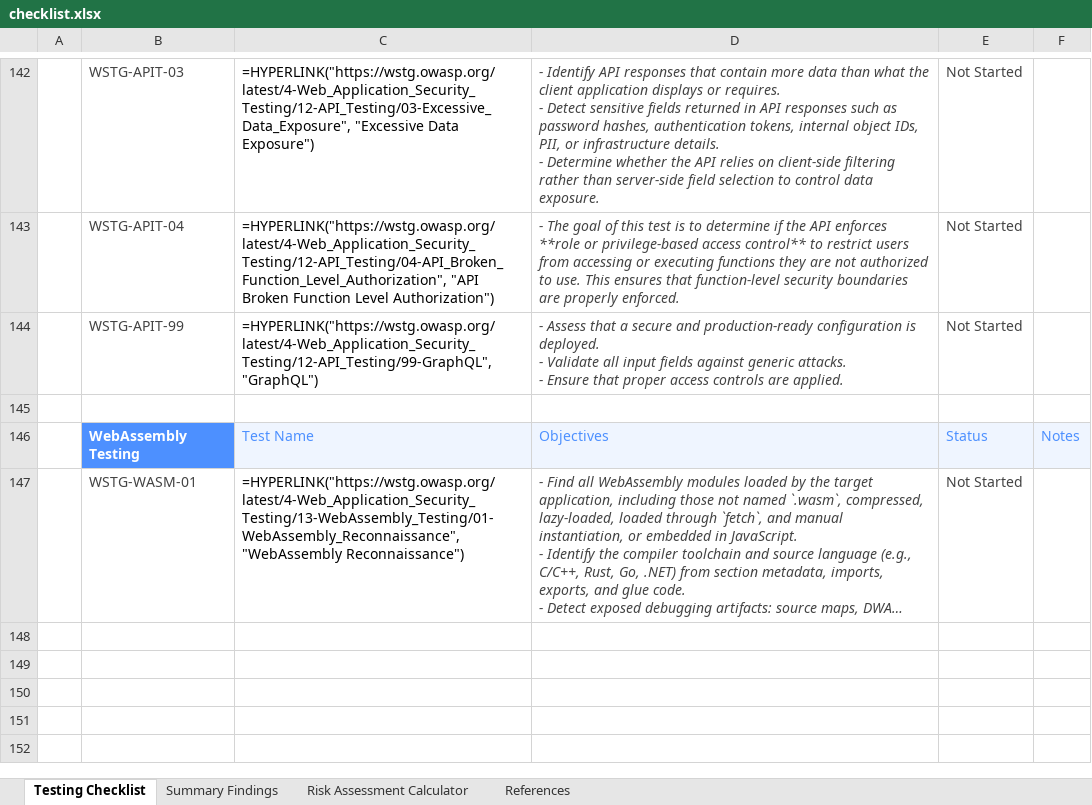
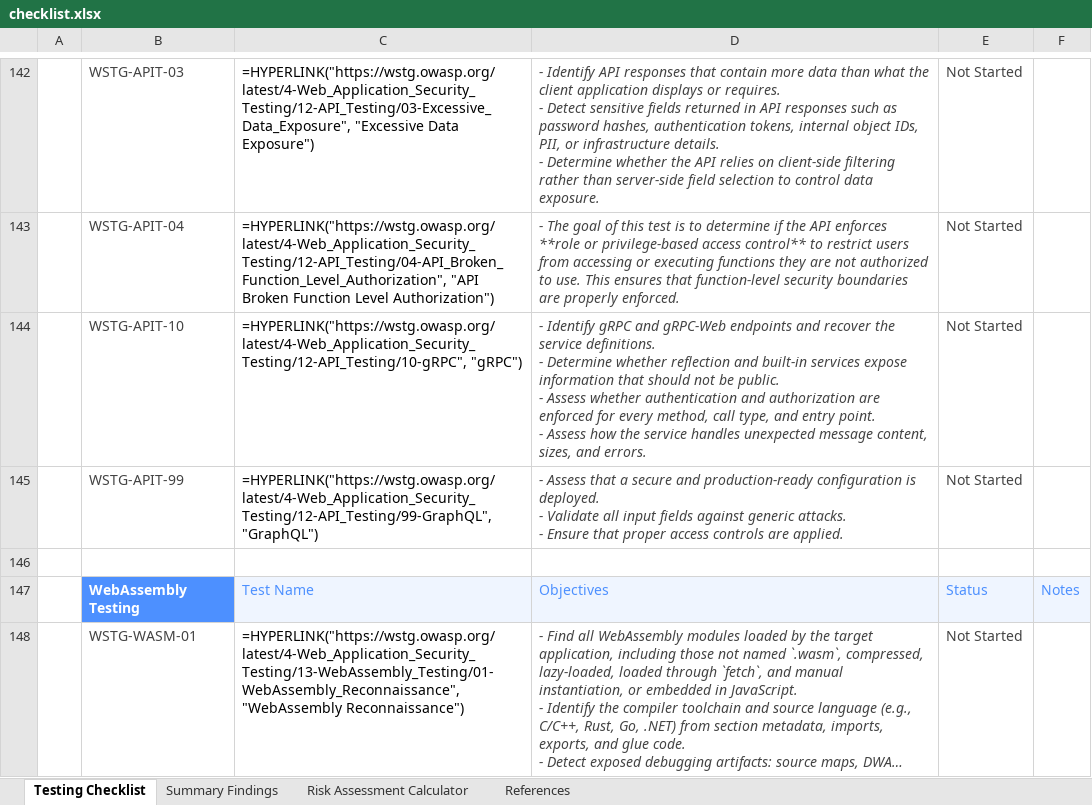
Before and after one commit to OWASP/wstg, an Excel workbook: checklists/checklist.xlsx, sheet Testing Checklist, drawn as a sheet; only a part is shown, gaps mark what is left out; long unchanged cells end in …; values as stored, in another font and other column widths than the file's, no borders; formulas without a stored value are shown as written; conditional formats not drawn; ↵ is a line break in a cell; the diff names each change by its address in the sheet, - before the commit and + after, or states it on an @@ line.

Commit message:
Publish Latest checklists 2026-11-16
Updates based on OWASP/wstg@c03c72e

```diff
--- a/checklists/checklist.xlsx (sheet Testing Checklist)
+++ b/checklists/checklist.xlsx (sheet Testing Checklist)
+row 144:  | WSTG-APIT-10 | =HYPERLINK("https://wstg.owasp.org/latest/4-Web_Application_Security_Testing/12-API_Testing/10-gRPC", "gRPC") | - Identify gRPC and gRPC-Web endpoints and recover the service definitions. ↵ - Determine whether reflection and built-in services expose information that should not be public. ↵ - Assess whether authentication and authorization are enforced for every method, call type, and entry point. ↵ - Assess how the service handles unexpected message content, sizes, and errors. | Not Started
```
Also changed, not shown: 3 other files.
